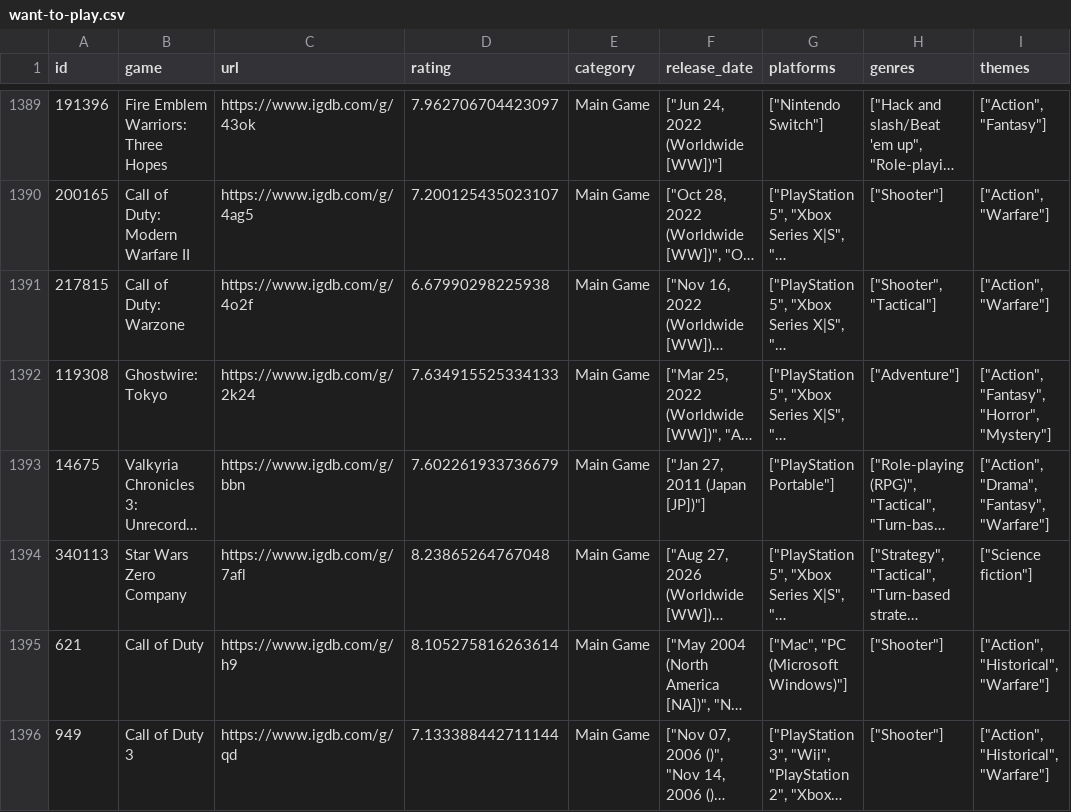
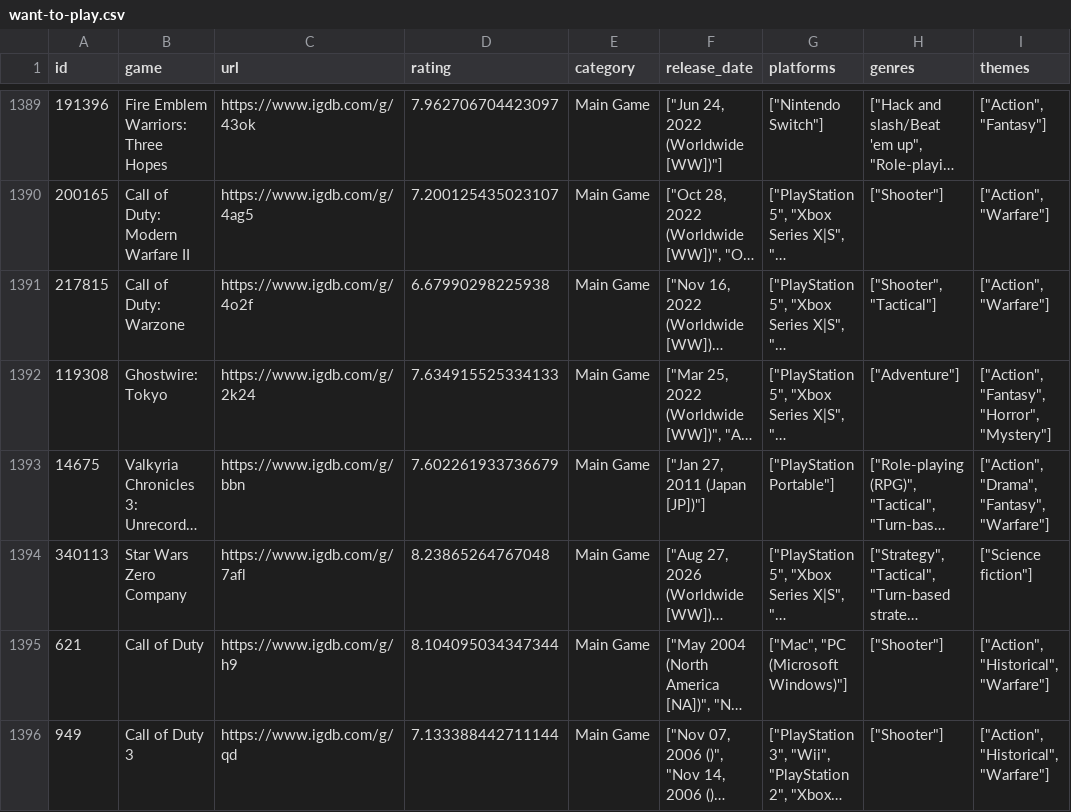
Before and after one commit to noiseredux/whatshouldnoisereduxplay, a CSV file: want-to-play.csv, drawn as a sheet; only a part is shown, gaps mark what is left out; long unchanged cells end in …; the diff covers the shown part only; the diff names each change by its address in the sheet, - before the commit and + after, or states it on an @@ line.

```diff
--- a/want-to-play.csv
+++ b/want-to-play.csv
-D1395 (rating): 8.105275816263614
+D1395 (rating): 8.104095034347344
```
Also changed, not shown: 1 added row and 37 edited cells elsewhere in this file.
